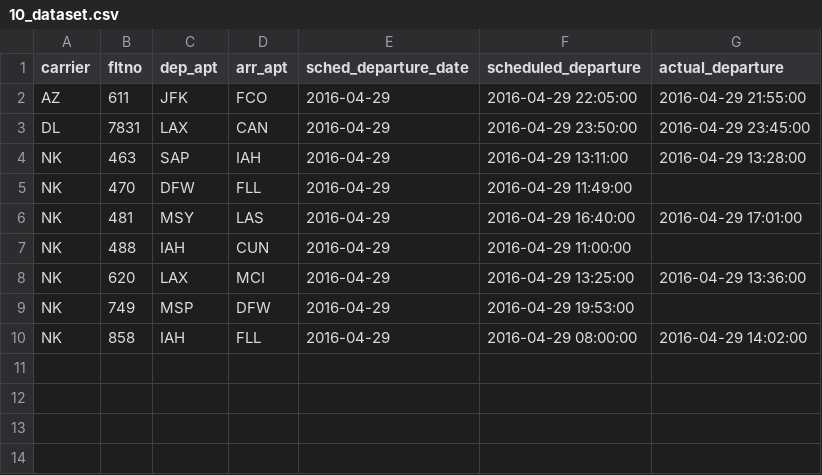
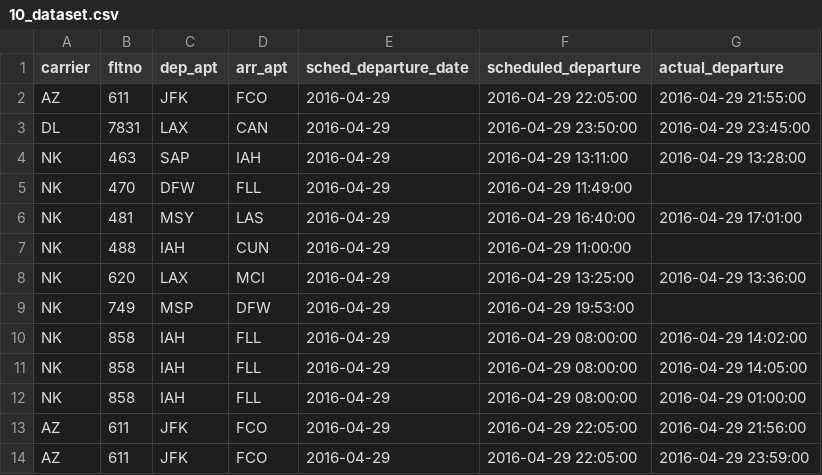
Before and after one commit to michalmandlik/jkmm, a CSV file: data/10_dataset.csv, drawn as a sheet; the diff names each change by its address in the sheet, - before the commit and + after, or states it on an @@ line.

```diff
--- a/data/10_dataset.csv
+++ b/data/10_dataset.csv
+row 11: NK | 858 | IAH | FLL | 2016-04-29 | 2016-04-29 08:00:00 | 2016-04-29 14:05:00
+row 12: NK | 858 | IAH | FLL | 2016-04-29 | 2016-04-29 08:00:00 | 2016-04-29 01:00:00
+row 13: AZ | 611 | JFK | FCO | 2016-04-29 | 2016-04-29 22:05:00 | 2016-04-29 21:56:00
+row 14: AZ | 611 | JFK | FCO | 2016-04-29 | 2016-04-29 22:05:00 | 2016-04-29 23:59:00
```
Also changed, not shown: 14 other files.
